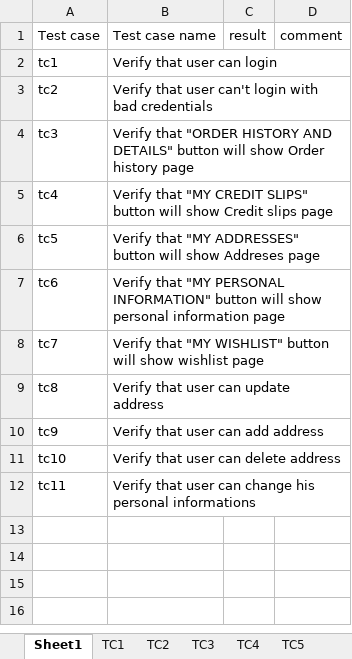
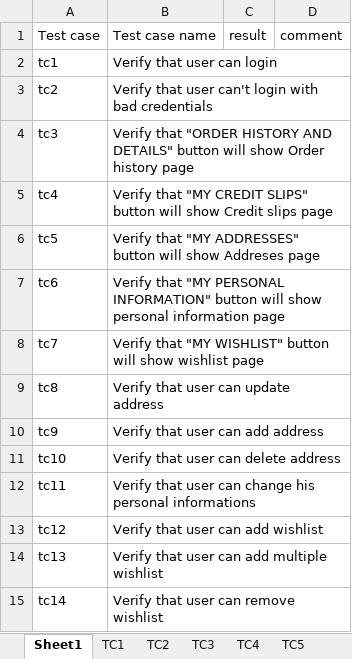
Before and after one commit to SasaGli/SeleniumRepo, an Excel workbook: data/Test plan.xlsx, sheet Sheet1, drawn as a sheet; values as stored, in another font and other column widths than the file's, no borders; the diff names each change by its address in the sheet, - before the commit and + after, or states it on an @@ line.

```diff
--- a/data/Test plan.xlsx (sheet Sheet1)
+++ b/data/Test plan.xlsx (sheet Sheet1)
+row 13: tc12 | Verify that user can add wishlist
+row 14: tc13 | Verify that user can add multiple wishlist
+row 15: tc14 | Verify that user can remove wishlist
```
Also changed, not shown: other sheet tabs, 13 other files.
